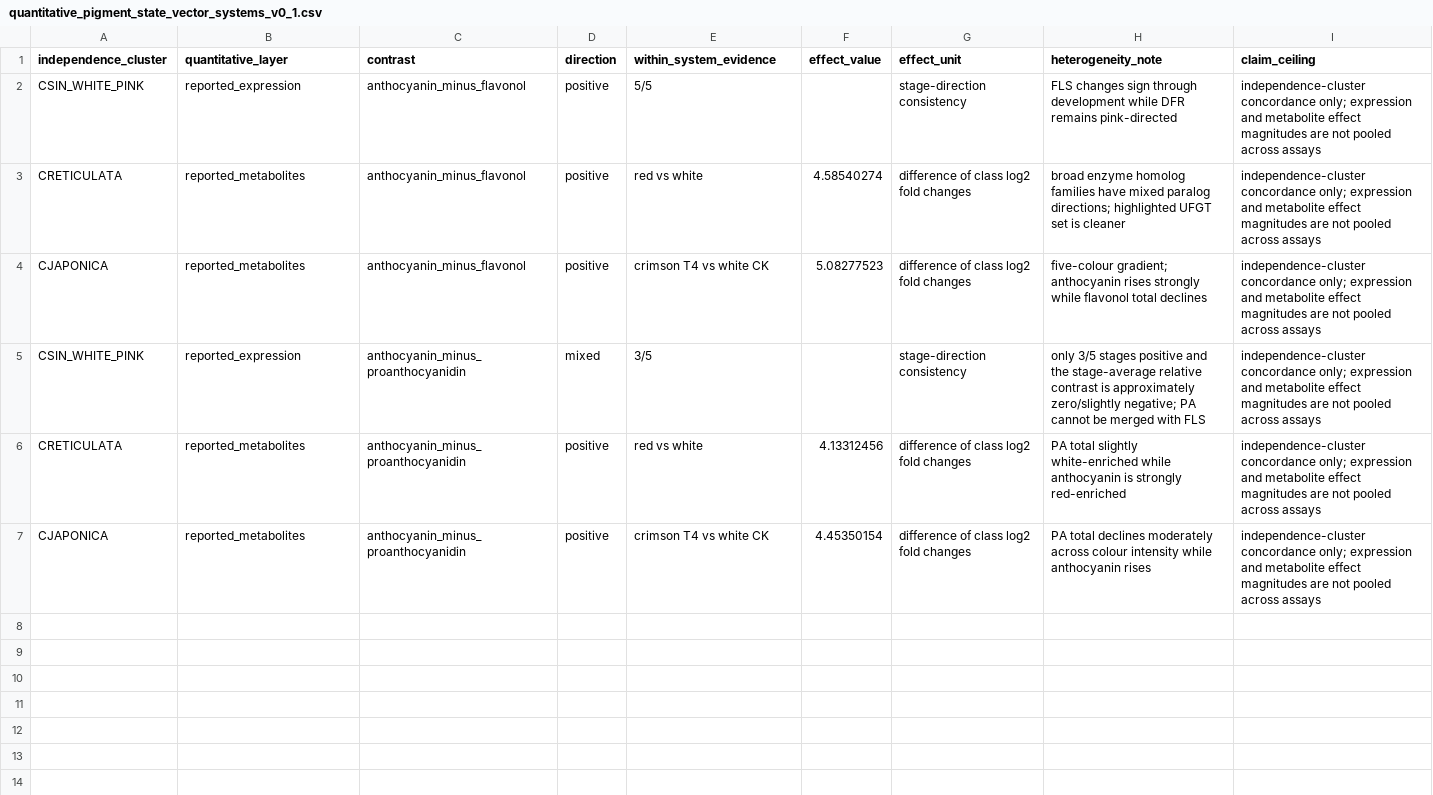
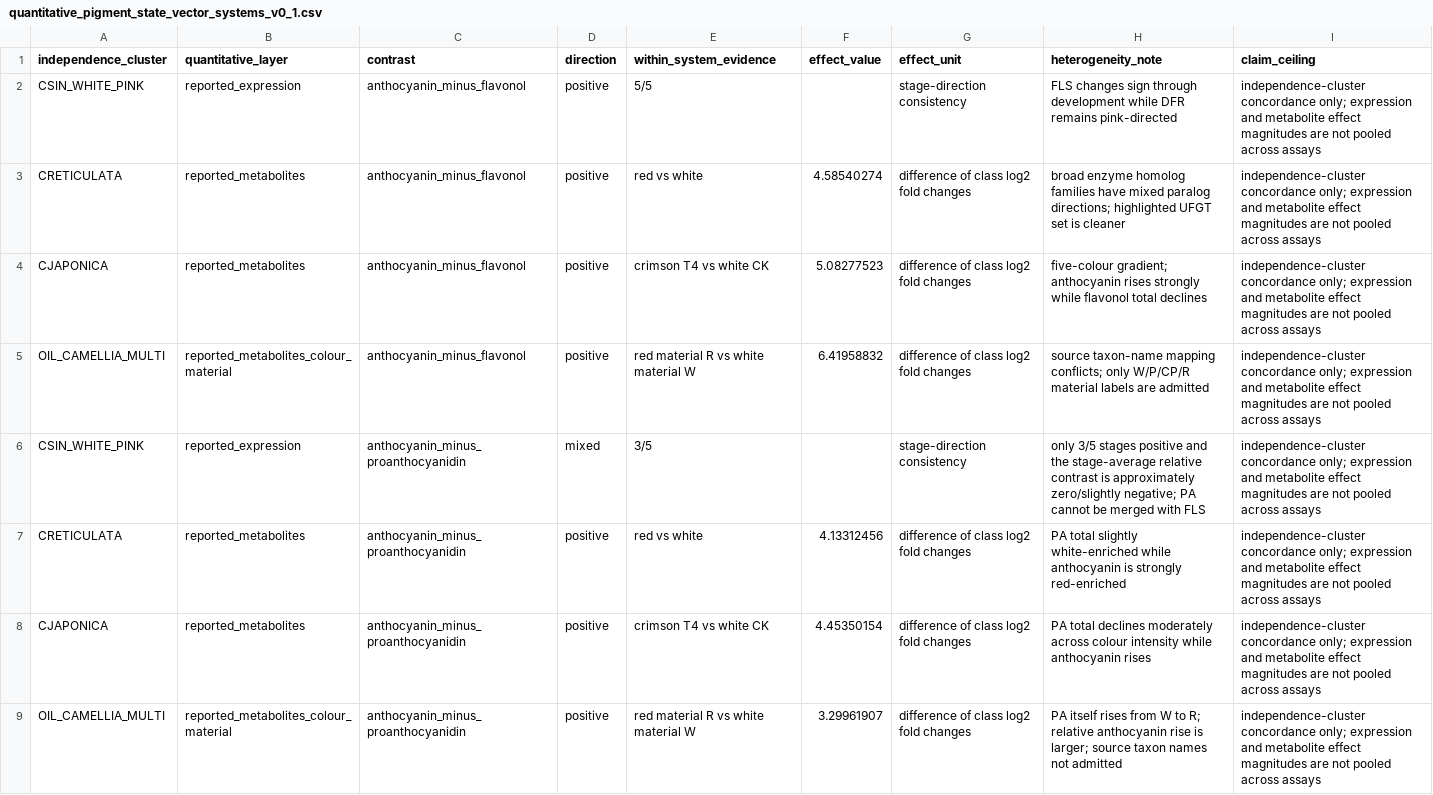
Before and after one commit to zuizui0223/chun, a CSV file: data/quantitative_pigment_state_vector_systems_v0_1.csv, drawn as a sheet; the diff names each change by its address in the sheet, - before the commit and + after, or states it on an @@ line.

Commit message:
Extend quantitative pigment-vector evidence to four systems

```diff
--- a/data/quantitative_pigment_state_vector_systems_v0_1.csv
+++ b/data/quantitative_pigment_state_vector_systems_v0_1.csv
+row 5: OIL_CAMELLIA_MULTI | reported_metabolites_colour_material | anthocyanin_minus_flavonol | positive | red material R vs white material W | 6.41958832 | difference of class log2 fold changes | source taxon-name mapping conflicts; only W/P/CP/R material labels are admitted | independence-cluster concordance only; expression and metabolite effect magnitudes are not pooled across assays
+row 9: OIL_CAMELLIA_MULTI | reported_metabolites_colour_material | anthocyanin_minus_proanthocyanidin | positive | red material R vs white material W | 3.29961907 | difference of class log2 fold changes | PA itself rises from W to R; relative anthocyanin rise is larger; source taxon names not admitted | independence-cluster concordance only; expression and metabolite effect magnitudes are not pooled across assays
```
